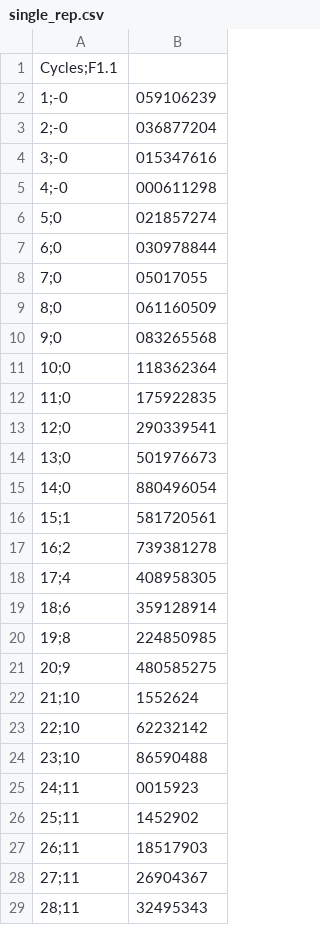
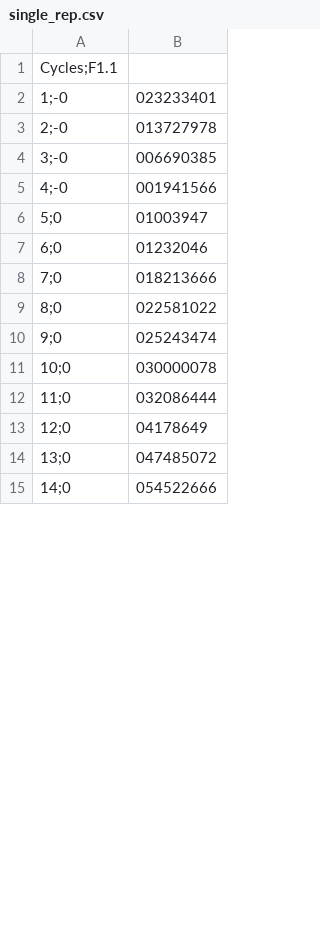
Before and after one commit to michbur/linreg, a CSV file: single_rep.csv, drawn as a sheet; only a part is shown; the diff covers the shown part only.

```diff
--- a/single_rep.csv
+++ b/single_rep.csv
@@ -1,29 +1,15 @@
 Cycles;F1.1
-1;-0,059106239
-2;-0,036877204
-3;-0,015347616
-4;-0,000611298
-5;0,021857274
-6;0,030978844
-7;0,05017055
-8;0,061160509
-9;0,083265568
-10;0,118362364
-11;0,175922835
-12;0,290339541
-13;0,501976673
-14;0,880496054
-15;1,581720561
-16;2,739381278
-17;4,408958305
-18;6,359128914
-19;8,224850985
-20;9,480585275
-21;10,1552624
-22;10,62232142
-23;10,86590488
-24;11,0015923
-25;11,1452902
-26;11,18517903
-27;11,26904367
-28;11,32495343
+1;-0,023233401
+2;-0,013727978
+3;-0,006690385
+4;-0,001941566
+5;0,01003947
+6;0,01232046
+7;0,018213666
+8;0,022581022
+9;0,025243474
+10;0,030000078
+11;0,032086444
+12;0,04178649
+13;0,047485072
+14;0,054522666
```
Also changed, not shown: 16 added rows, 2 removed rows and 19 edited cells elsewhere in this file, 1 other file.
